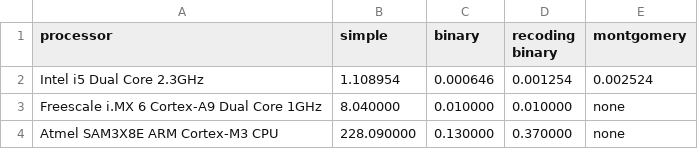
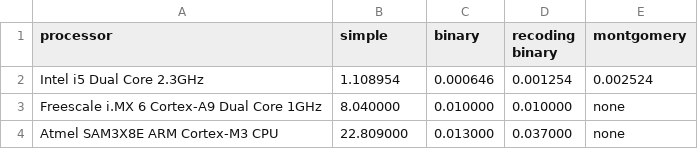
Before and after one commit to kinejohnsrud/RSA-mod-pow, a CSV file: results.csv, drawn as a sheet.

Commit message:
Fixed decimal error in results

```diff
--- a/results.csv
+++ b/results.csv
@@ -3,2 +3,2 @@ Intel i5 Dual Core 2.3GHz, 1.108954, 0.000646, 0.001254, 0.002524
 Freescale i.MX 6 Cortex-A9 Dual Core 1GHz, 8.040000, 0.010000, 0.010000, none
-Atmel SAM3X8E ARM Cortex-M3 CPU, 228.090000, 0.130000, 0.370000, none
+Atmel SAM3X8E ARM Cortex-M3 CPU, 22.809000, 0.013000, 0.037000, none
```
